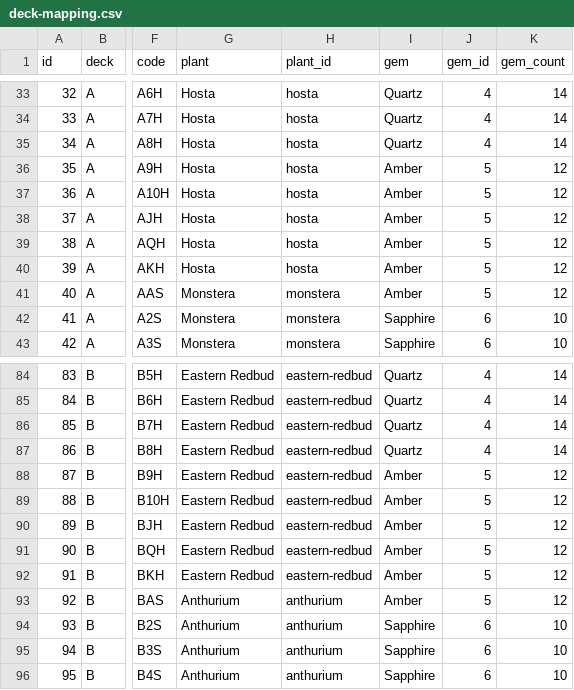
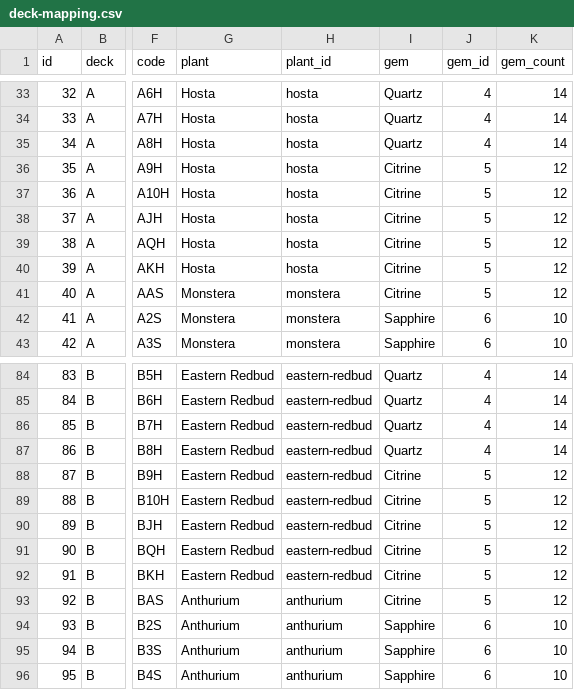
Before and after one commit to nrhodes1451/multipack, a CSV file: src/deck/deck-mapping.csv, drawn as a sheet; only a part is shown, gaps mark what is left out; the diff covers the shown part only; the diff names each change by its address in the sheet, - before the commit and + after, or states it on an @@ line.

```diff
--- a/src/deck/deck-mapping.csv
+++ b/src/deck/deck-mapping.csv
-I36:I41 (gem): Amber
+I36:I41 (gem): Citrine
-I88:I93 (gem): Amber
+I88:I93 (gem): Citrine
```
Also changed, not shown: 20 edited cells elsewhere in this file, 7 other files.
